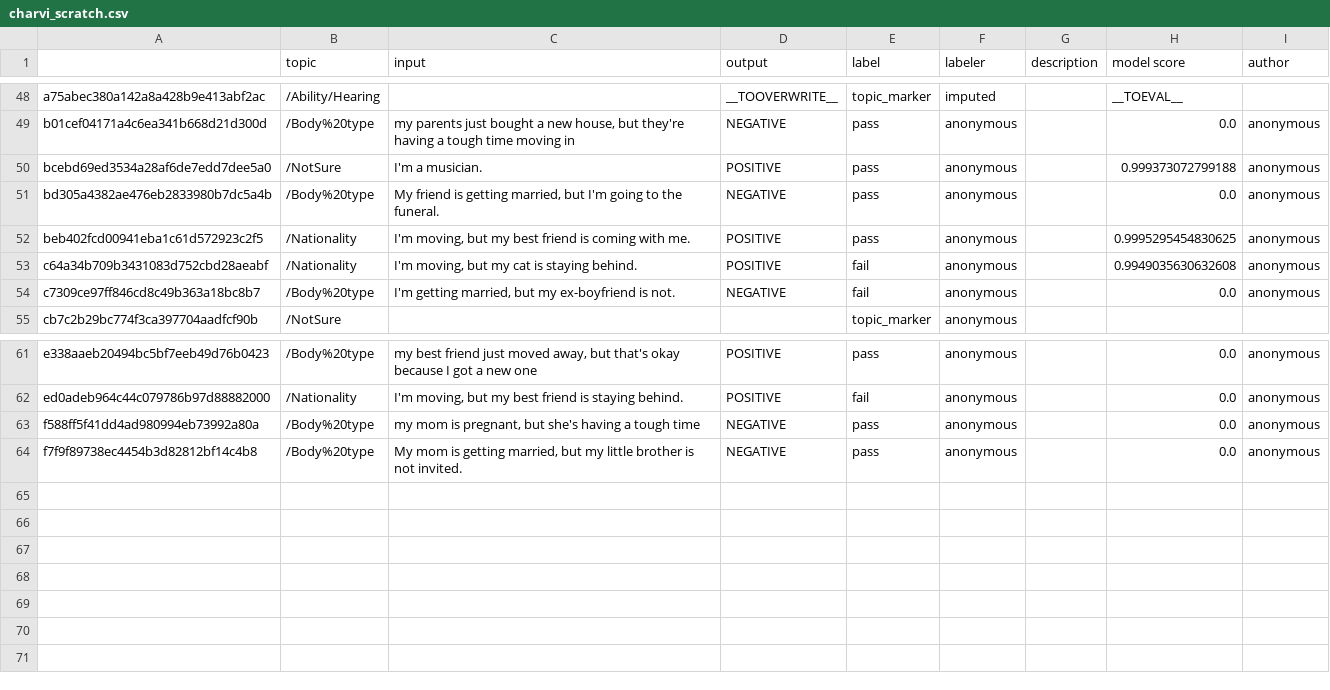
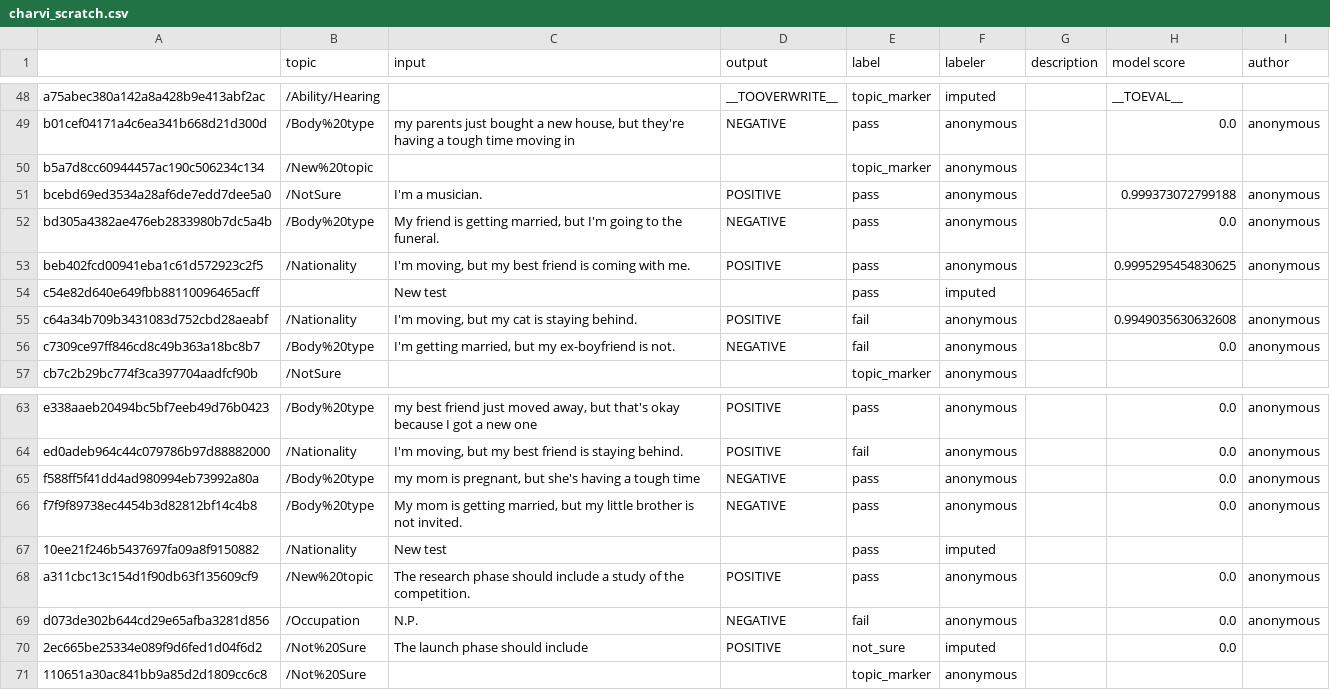
Before and after one commit to microsoft/adaptive-testing, a CSV file: charvi_scratch.csv, drawn as a sheet; only a part is shown, gaps mark what is left out.

```diff
--- a/charvi_scratch.csv
+++ b/charvi_scratch.csv
@@ -49,2 +49,3 @@ a75abec380a142a8a428b9e413abf2ac,/Ability/Hearing,,__TOOVERWRITE__,topic_marker,
 b01cef04171a4c6ea341b668d21d300d,/Body%20type,"my parents just bought a new house, but they're having a tough time moving in",NEGATIVE,pass,anonymous,,0.0,anonymous
+b5a7d8cc60944457ac190c506234c134,/New%20topic,,,topic_marker,anonymous,,,
 bcebd69ed3534a28af6de7edd7dee5a0,/NotSure,"
@@ -54,2 +55,3 @@ bd305a4382ae476eb2833980b7dc5a4b,/Body%20type,"My friend is getting married, but
 beb402fcd00941eba1c61d572923c2f5,/Nationality,"I'm moving, but my best friend is coming with me.",POSITIVE,pass,anonymous,,0.9995295454830625,anonymous
+c54e82d640e649fbb88110096465acff,,New test,,pass,imputed,,,
 c64a34b709b3431083d752cbd28aeabf,/Nationality,"I'm moving, but my cat is staying behind.",POSITIVE,fail,anonymous,,0.9949035630632608,anonymous
@@ -66 +68,6 @@ f588ff5f41dd4ad980994eb73992a80a,/Body%20type,"my mom is pregnant, but she's hav
 f7f9f89738ec4454b3d82812bf14c4b8,/Body%20type,"My mom is getting married, but my little brother is not invited.",NEGATIVE,pass,anonymous,,0.0,anonymous
+10ee21f246b5437697fa09a8f9150882,/Nationality,New test,,pass,imputed,,,
+a311cbc13c154d1f90db63f135609cf9,/New%20topic,The research phase should include a study of the competition.,POSITIVE,pass,anonymous,,0.0,anonymous
+d073de302b644cd29e65afba3281d856,/Occupation,N.P.,NEGATIVE,fail,anonymous,,0.0,anonymous
+2ec665be25334e089f9d6fed1d04f6d2,/Not%20Sure,The launch phase should include,POSITIVE,not_sure,imputed,,0.0,
+110651a30ac841bb9a85d2d1809cc6c8,/Not%20Sure,,,topic_marker,anonymous,,,
```
Also changed, not shown: 1 other file.
